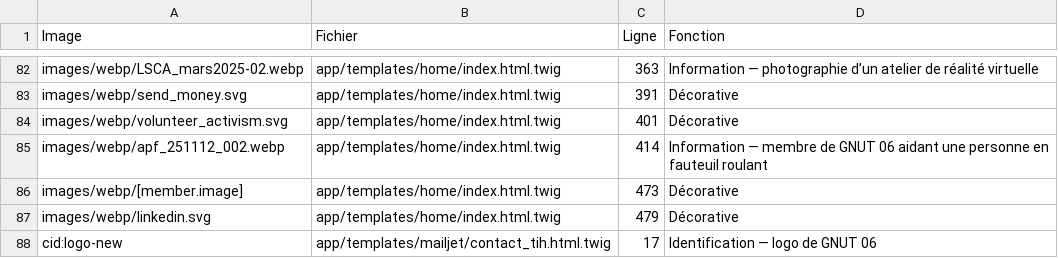
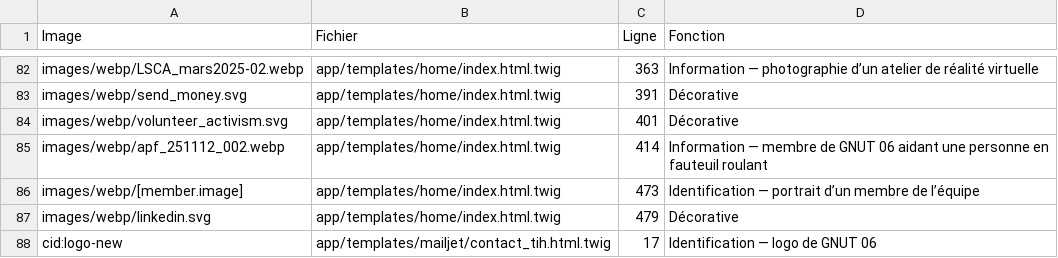
Before and after one commit to assognut06/symfonygnut06, a CSV file: images_audit.csv, drawn as a sheet; only a part is shown, gaps mark what is left out.

Commit message:
Restauration alternative portrait equipe

```diff
--- a/images_audit.csv
+++ b/images_audit.csv
@@ -85,3 +85,3 @@ images/webp/volunteer_activism.svg;app/templates/home/index.html.twig;401;Décor
 images/webp/apf_251112_002.webp;app/templates/home/index.html.twig;414;Information — membre de GNUT 06 aidant une personne en fauteuil roulant
-images/webp/[member.image];app/templates/home/index.html.twig;473;Décorative
+images/webp/[member.image];app/templates/home/index.html.twig;473;Identification — portrait d’un membre de l’équipe
 images/webp/linkedin.svg;app/templates/home/index.html.twig;479;Décorative
```
Also changed, not shown: 2 other files.
